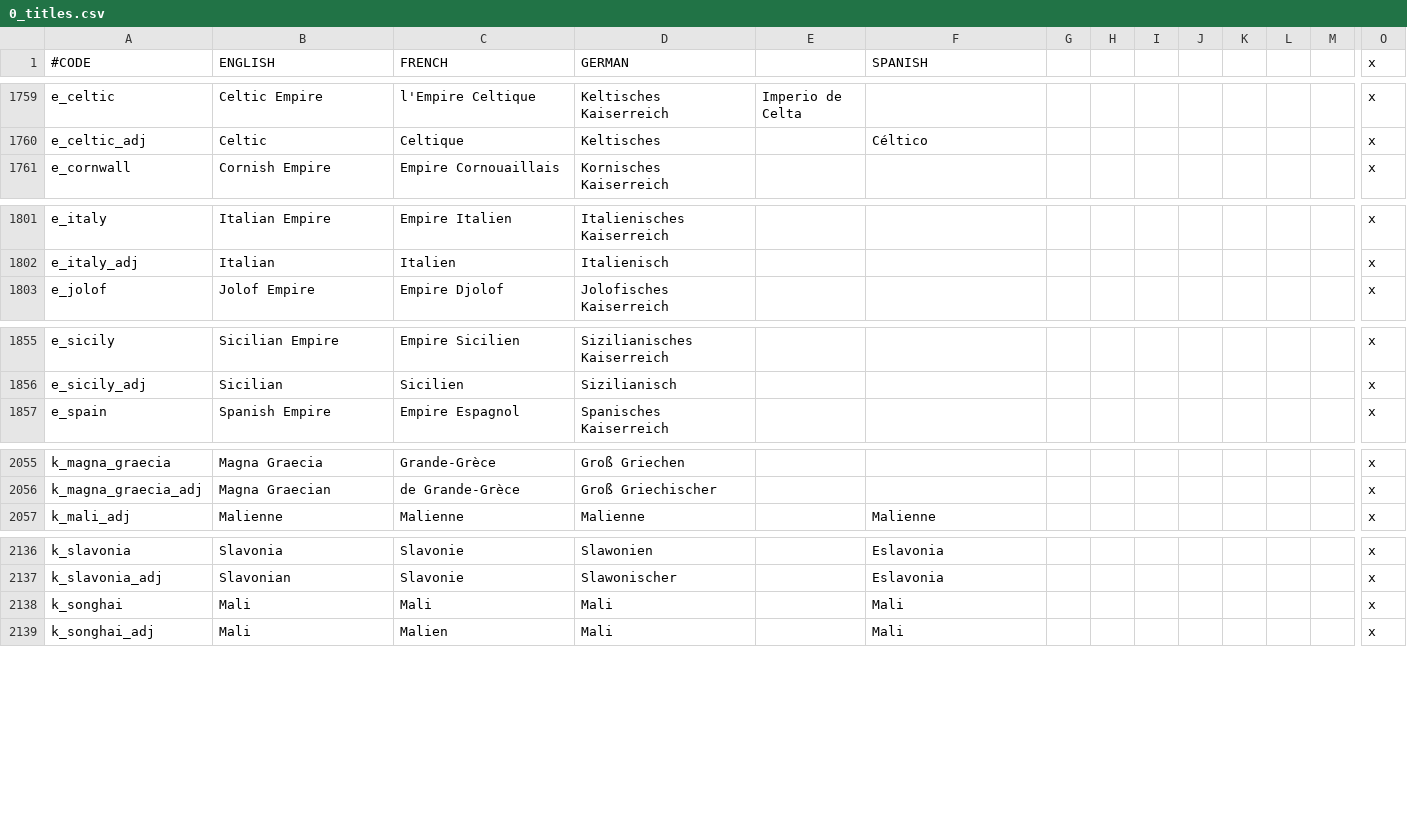
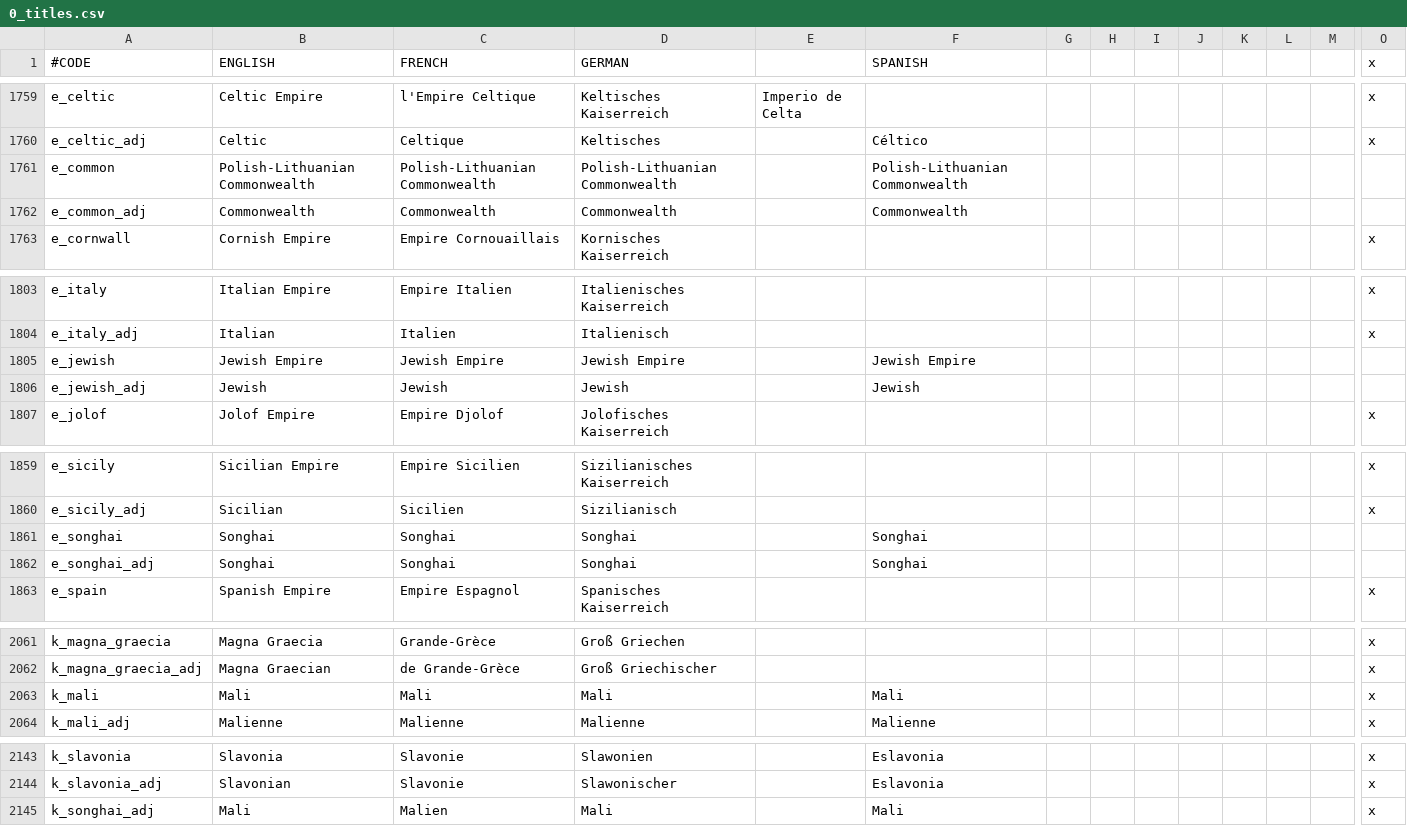
Before and after one commit to localiser/CK2Plus-Core, a CSV file: CK2Plus/localisation/0_titles.csv, drawn as a sheet; only a part is shown, gaps mark what is left out; removed rows and columns are numbered as before the commit, all else as after; rows hold the shown columns only; the diff names each change by its address in the sheet, - before the commit and + after, or states it on an @@ line.

Commit message:
2.04.0:zeress:148 New FTT titles

```diff
--- a/CK2Plus/localisation/0_titles.csv
+++ b/CK2Plus/localisation/0_titles.csv
+row 1761: e_common | Polish-Lithuanian Commonwealth | Polish-Lithuanian Commonwealth | Polish-Lithuanian Commonwealth |  | Polish-Lithuanian Commonwealth
+row 1762: e_common_adj | Commonwealth | Commonwealth | Commonwealth |  | Commonwealth
+row 1805: e_jewish | Jewish Empire | Jewish Empire | Jewish Empire |  | Jewish Empire
+row 1806: e_jewish_adj | Jewish | Jewish | Jewish |  | Jewish
+row 1861: e_songhai | Songhai | Songhai | Songhai |  | Songhai
+row 1862: e_songhai_adj | Songhai | Songhai | Songhai |  | Songhai
+row 2063: k_mali | Mali | Mali | Mali |  | Mali |  |  |  |  |  |  |  | x
-row 2138: k_songhai | Mali | Mali | Mali |  | Mali |  |  |  |  |  |  |  | x
```
Also changed, not shown: CK2Plus/common/eu4_converter/nation_table.csv, 4 other files.
